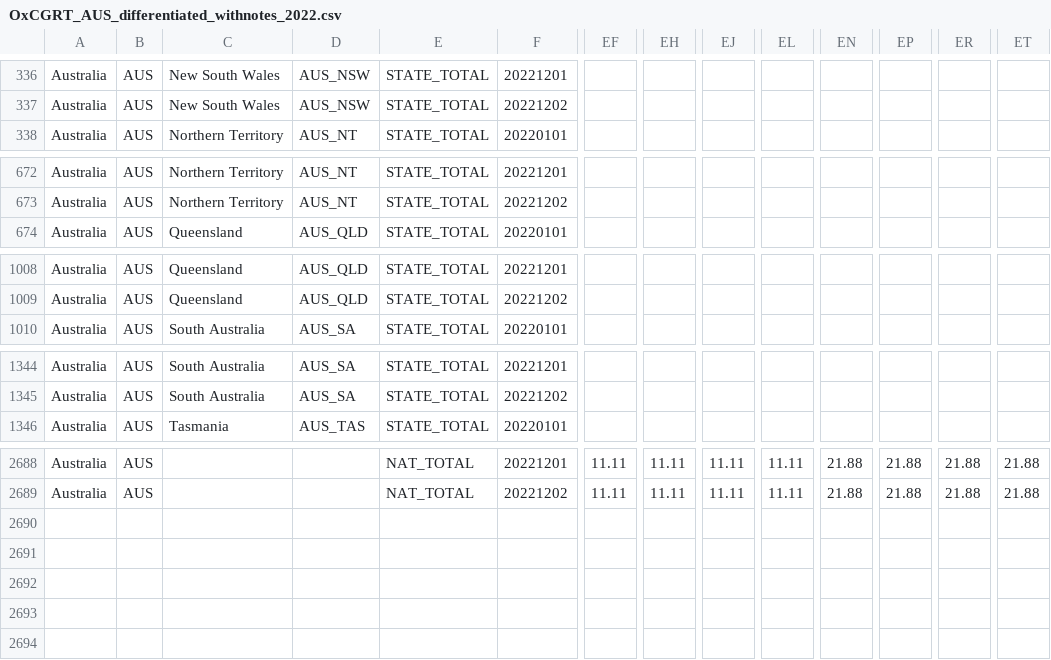
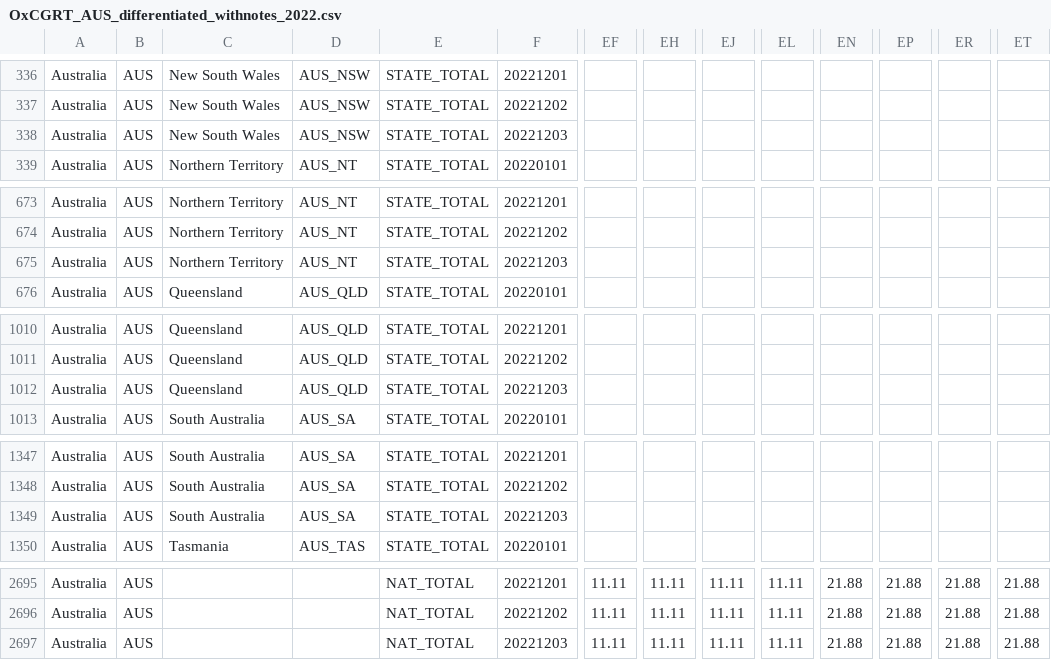
Before and after one commit to catmaiapt/covid-policy-tracker, a CSV file: data/Australia/OxCGRT_AUS_differentiated_withnotes_2022.csv, drawn as a sheet; only a part is shown, gaps mark what is left out; rows hold the shown columns only; the diff covers the shown part only; the diff names each change by its address in the sheet, - before the commit and + after, or states it on an @@ line.

```diff
--- a/data/Australia/OxCGRT_AUS_differentiated_withnotes_2022.csv
+++ b/data/Australia/OxCGRT_AUS_differentiated_withnotes_2022.csv
+row 338: Australia | AUS | New South Wales | AUS_NSW | STATE_TOTAL | 20221203
+row 675: Australia | AUS | Northern Territory | AUS_NT | STATE_TOTAL | 20221203
+row 1012: Australia | AUS | Queensland | AUS_QLD | STATE_TOTAL | 20221203
+row 1349: Australia | AUS | South Australia | AUS_SA | STATE_TOTAL | 20221203
+row 2697: Australia | AUS |  |  | NAT_TOTAL | 20221203 | 11.11 | 11.11 | 11.11 | 11.11 | 21.88 | 21.88 | 21.88 | 21.88
```
Also changed, not shown: 3 added rows elsewhere in this file, data/United Kingdom/OxCGRT_GBR_differentiated_withnotes_2022.csv, 12 other files.
